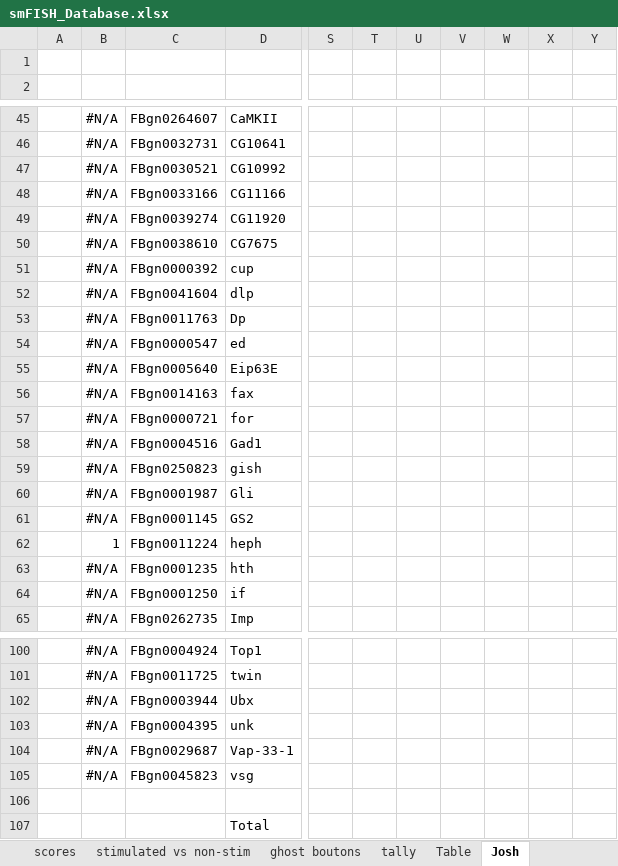
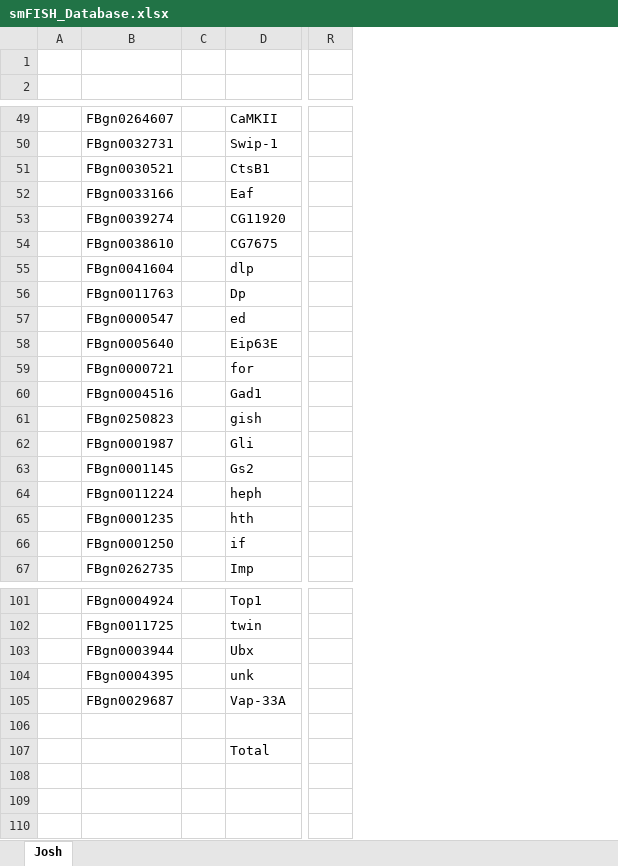
Before and after one commit to jstitlow/smFISH_Screen, an Excel workbook: smFISH_Database.xlsx, sheet Josh, drawn as a sheet; only a part is shown, gaps mark what is left out; values as stored, in another font and other column widths than the file's, no cell formats; table styles not drawn; removed rows and columns are numbered as before the commit, all else as after; the diff covers the shown part only; the diff names each change by its address in the sheet, - before the commit and + after, or states it on an @@ line.

```diff
--- a/smFISH_Database.xlsx (sheet Josh)
+++ b/smFISH_Database.xlsx (sheet Josh)
-sheet tab: scores
-sheet tab: stimulated vs non-stim
-sheet tab: ghost boutons
-sheet tab: tally
-sheet tab: Table
-column A, empty
-column B, rows 45-50: all #N/A; rows 52-55: all #N/A; rows 57-65: #N/A | #N/A | #N/A | #N/A | #N/A | 1 | #N/A | #N/A | #N/A; rows 100-104: all #N/A
+column A, empty
+column C, empty
+column R, empty
-column S, empty
-column T, empty
-column U, empty
-column V, empty
-column W, empty
-column X, empty
-column Y, empty
-D50: CG10641
+D50: Swip-1
-D51: CG10992
+D51: CtsB1
-D52: CG11166
+D52: Eaf
@@ row 51 moved to row 26: FBgn0000392 @@
@@ row 56 moved to row 27: FBgn0014163 @@
-D63: GS2
+D63: Gs2
-D105: Vap-33-1
+D105: Vap-33A
@@ row 105 moved to row 29: FBgn0045823 @@
```
Also changed, not shown: 5 added rows, 5 removed rows, 13 moved rows, 1 added column, 5 removed columns and 20 edited cells elsewhere in this sheet, cell formats, formulas that keep their value, charts or pictures.
